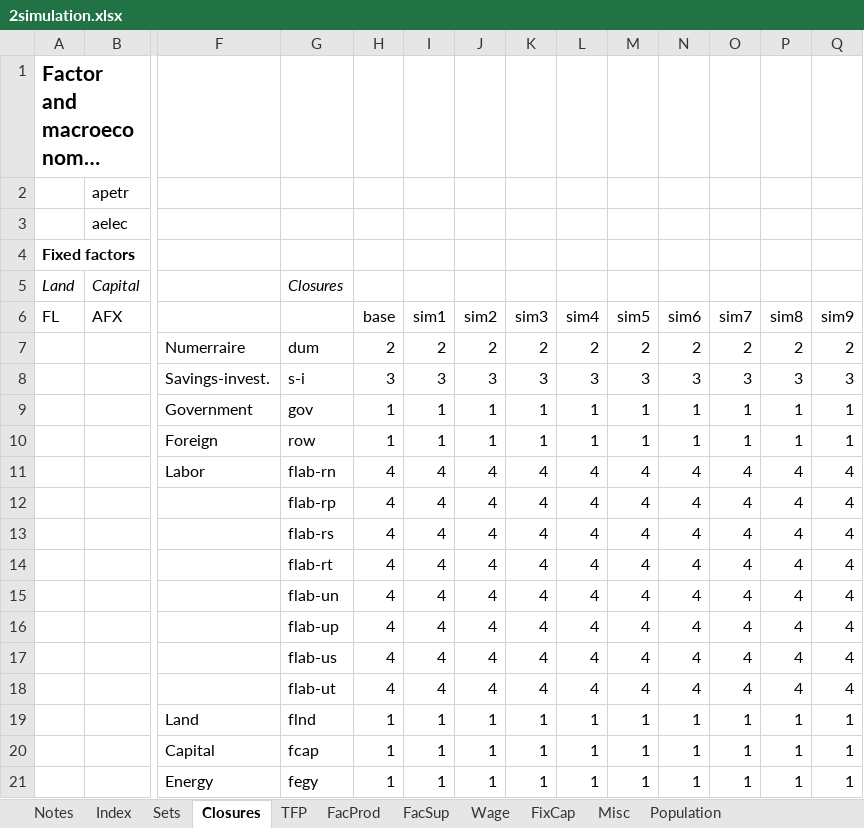
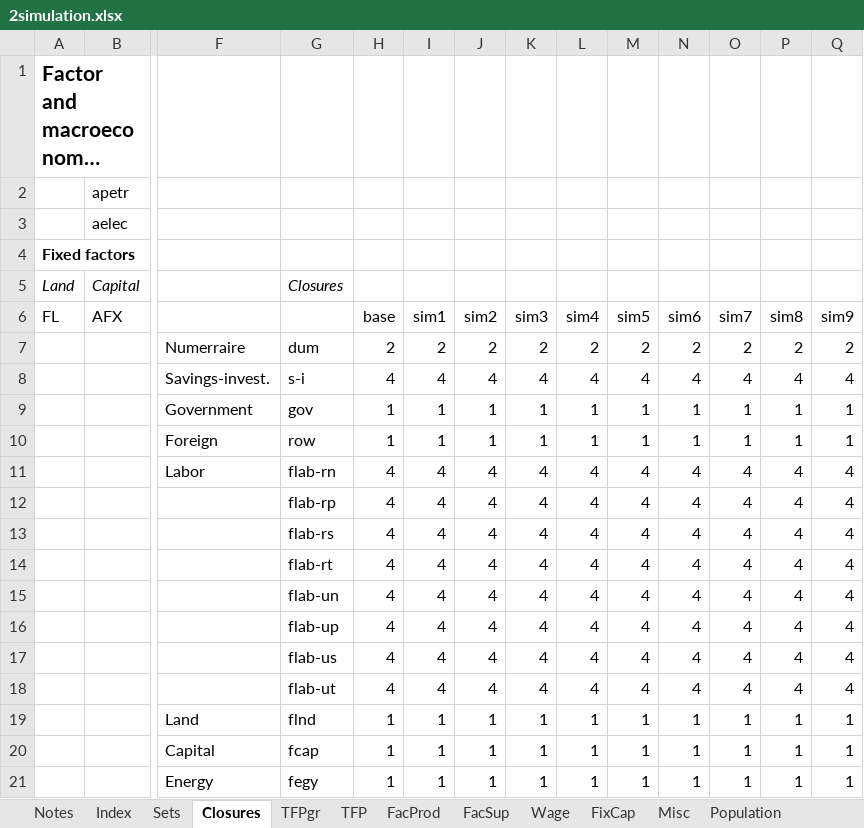
Before and after one commit to alisonERC/GHATIMGE, an Excel workbook: CGE/2simulation.xlsx, sheet Closures, drawn as a sheet; only a part is shown, gaps mark what is left out; long unchanged cells end in …; values as stored, in another font and other column widths than the file's, no borders; removed rows and columns are numbered as before the commit, all else as after; rows hold the shown columns only; the diff names each change by its address in the sheet, - before the commit and + after, or states it on an @@ line.

```diff
--- a/CGE/2simulation.xlsx (sheet Closures)
+++ b/CGE/2simulation.xlsx (sheet Closures)
+sheet tab: TFPgr
-row 8:  |  | Savings-invest. | s-i | 3 | 3 | 3 | 3 | 3 | 3 | 3 | 3 | 3 | 3
+row 8:  |  | Savings-invest. | s-i | 4 | 4 | 4 | 4 | 4 | 4 | 4 | 4 | 4 | 4
```
Also changed, not shown: sheet Index, 1 other file.
